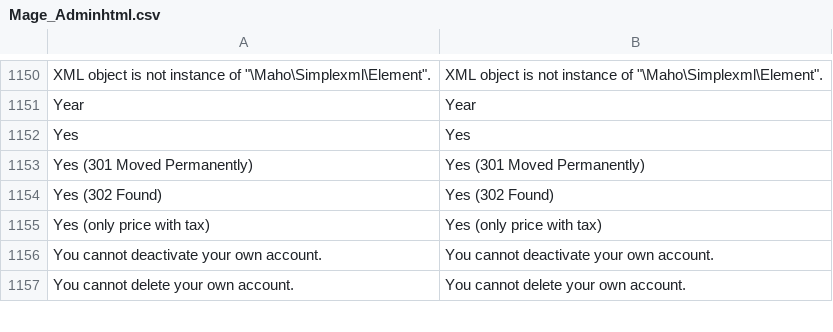
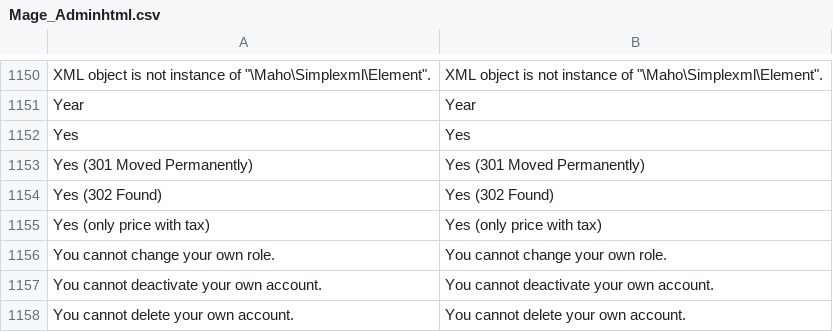
Before and after one commit to MahoCommerce/maho, a CSV file: app/locale/en_US/Mage_Adminhtml.csv, drawn as a sheet; only a part is shown, gaps mark what is left out; the diff names each change by its address in the sheet, - before the commit and + after, or states it on an @@ line.

Commit message:
Refuse a change of the own role on the user page and the role page
The session of an admin loses the permissions of the old role on its next
request, so a change of the own role can lock the admin out. This follows
the OpenMage check and the existing refusals to deactivate or delete the
own account.

```diff
--- a/app/locale/en_US/Mage_Adminhtml.csv
+++ b/app/locale/en_US/Mage_Adminhtml.csv
+row 1156: You cannot change your own role. | You cannot change your own role.
```
Also changed, not shown: 3 other files.
